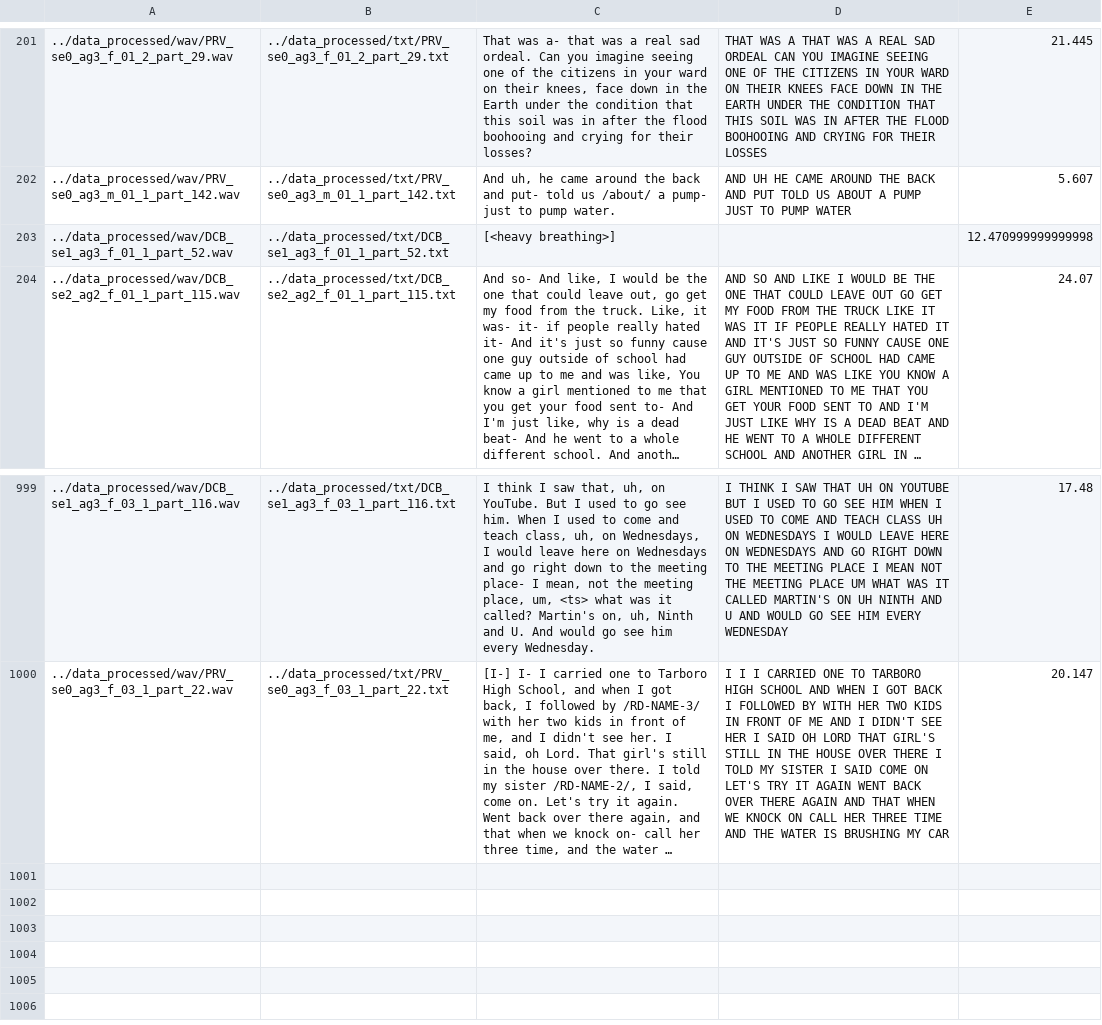
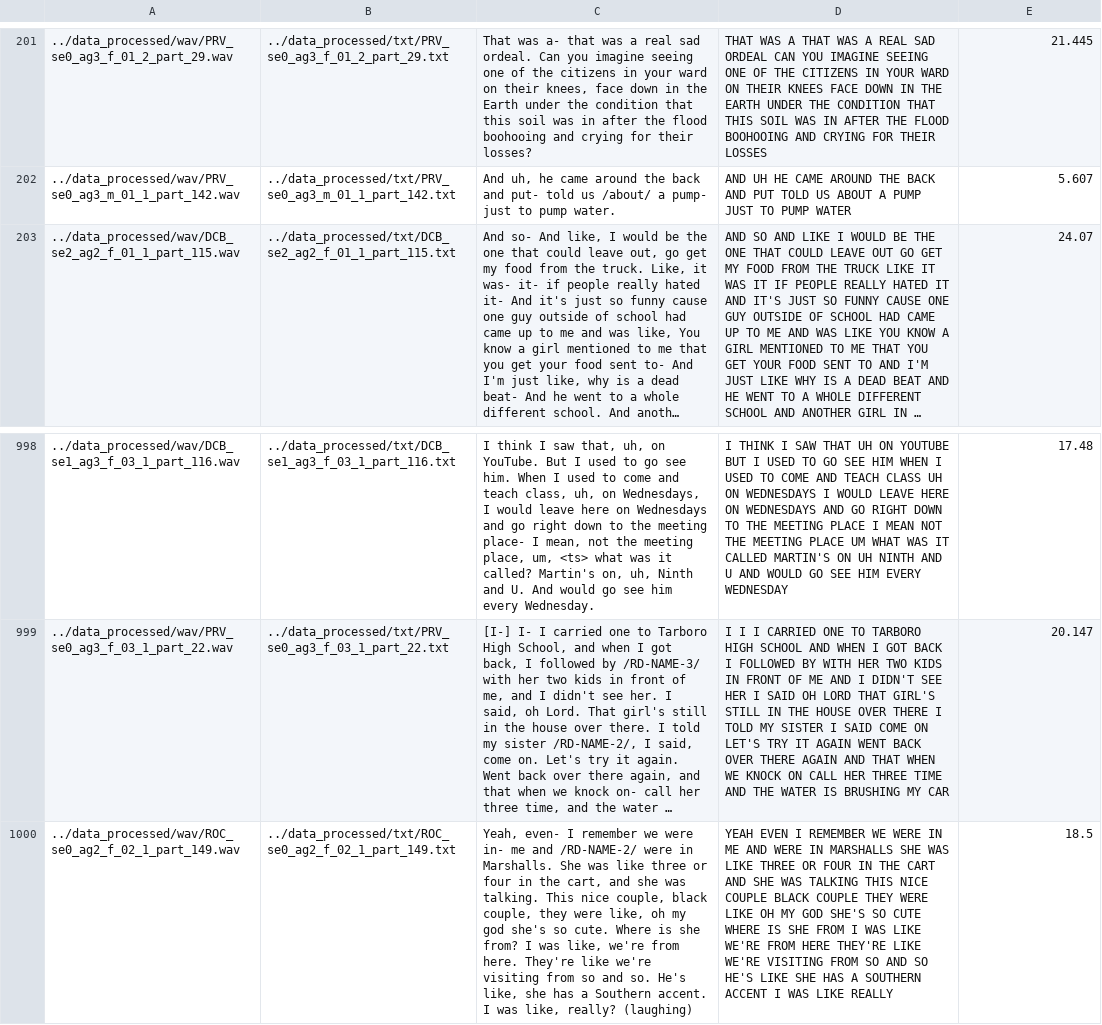
Before and after one commit to sashahar/aave_speech_rec, a CSV file: manifests/train_1000_coraal.csv, drawn as a sheet; only a part is shown, gaps mark what is left out; long unchanged cells end in …; removed rows and columns are numbered as before the commit, all else as after; the diff names each change by its address in the sheet, - before the commit and + after, or states it on an @@ line.

Commit message:
fix manifests by removing bad file: DCB_se1_ag3_f_01_1_part_52.wav

```diff
--- a/manifests/train_1000_coraal.csv
+++ b/manifests/train_1000_coraal.csv
-row 203: ../data_processed/wav/DCB_se1_ag3_f_01_1_part_52.wav | ../data_processed/txt/DCB_se1_ag3_f_01_1_part_52.txt | [<heavy breathing>] |  | 12.470999999999998
+row 1000: ../data_processed/wav/ROC_se0_ag2_f_02_1_part_149.wav | ../data_processed/txt/ROC_se0_ag2_f_02_1_part_149.txt | Yeah, even- I remember we were in- me and /RD-NAME-2/ were in Marshalls. She was like three or four in the cart, and she was talking. This nice couple, black couple, they were like, oh my god she's so cute. Where is she from? I was like, we're from here. They're like we're visiting from so and so. He's like, she has a Southern accent. I was like, really? (laughing) | YEAH EVEN I REMEMBER WE WERE IN ME AND WERE IN MARSHALLS SHE WAS LIKE THREE OR FOUR IN THE CART AND SHE WAS TALKING THIS NICE COUPLE BLACK COUPLE THEY WERE LIKE OH MY GOD SHE'S SO CUTE WHERE IS SHE FROM I WAS LIKE WE'RE FROM HERE THEY'RE LIKE WE'RE VISITING FROM SO AND SO HE'S LIKE SHE HAS A SOUTHERN ACCENT I WAS LIKE REALLY | 18.5
```
Also changed, not shown: manifests/train_manifest_tiny.csv.
